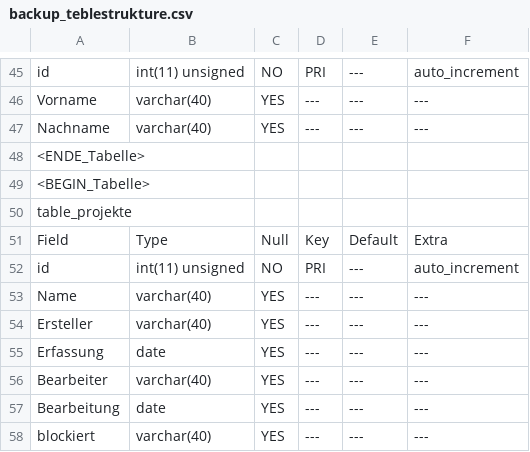
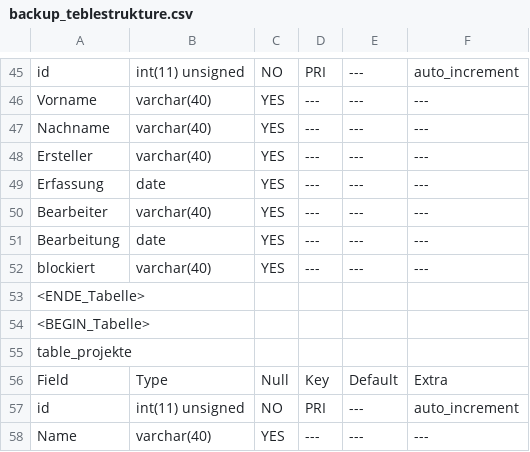
Before and after one commit to 15831944/CBrain, a CSV file: backup_teblestrukture.csv, drawn as a sheet; only a part is shown, gaps mark what is left out; the shorter side is filled out with more unchanged rows; the diff names each change by its address in the sheet, - before the commit and + after, or states it on an @@ line.

```diff
--- a/backup_teblestrukture.csv
+++ b/backup_teblestrukture.csv
+row 48: Ersteller | varchar(40) | YES | --- | --- | ---
+row 49: Erfassung | date | YES | --- | --- | ---
+row 50: Bearbeiter | varchar(40) | YES | --- | --- | ---
+row 51: Bearbeitung | date | YES | --- | --- | ---
+row 52: blockiert | varchar(40) | YES | --- | --- | ---
```
Also changed, not shown: 7 other files.
